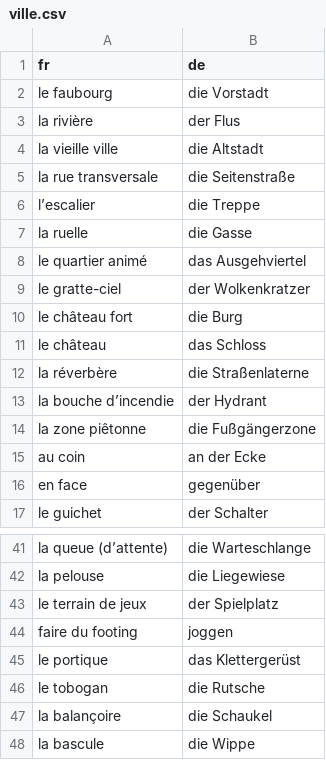
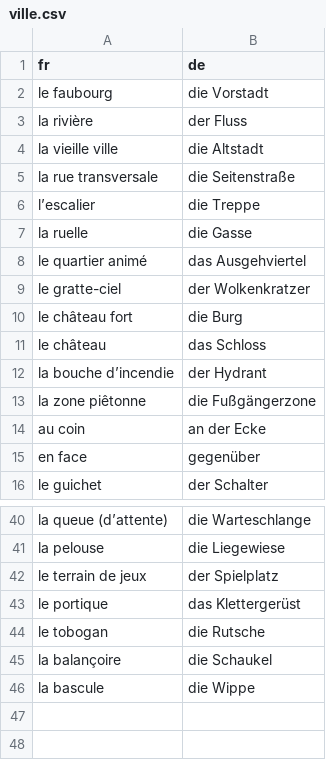
Before and after one commit to leonwatt2/vocab-backend, a CSV file: input/french/ville.csv, drawn as a sheet; only a part is shown, gaps mark what is left out.

Commit message:
[AUTO] Update data

```diff
--- a/input/french/ville.csv
+++ b/input/french/ville.csv
@@ -2,3 +2,3 @@ fr,de
 le faubourg,die Vorstadt
-la rivière,der Flus
+la rivière,der Fluss
 la vieille ville,die Altstadt
@@ -11,3 +11,2 @@ le château fort,die Burg
 le château,das Schloss
-la réverbère,die Straßenlaterne
 la bouche d’incendie,der Hydrant
@@ -43,3 +42,2 @@ la pelouse,die Liegewiese
 le terrain de jeux,der Spielplatz
-faire du footing,joggen
 le portique,das Klettergerüst
```
Also changed, not shown: input/french/petitprince.csv, 3 other files.
